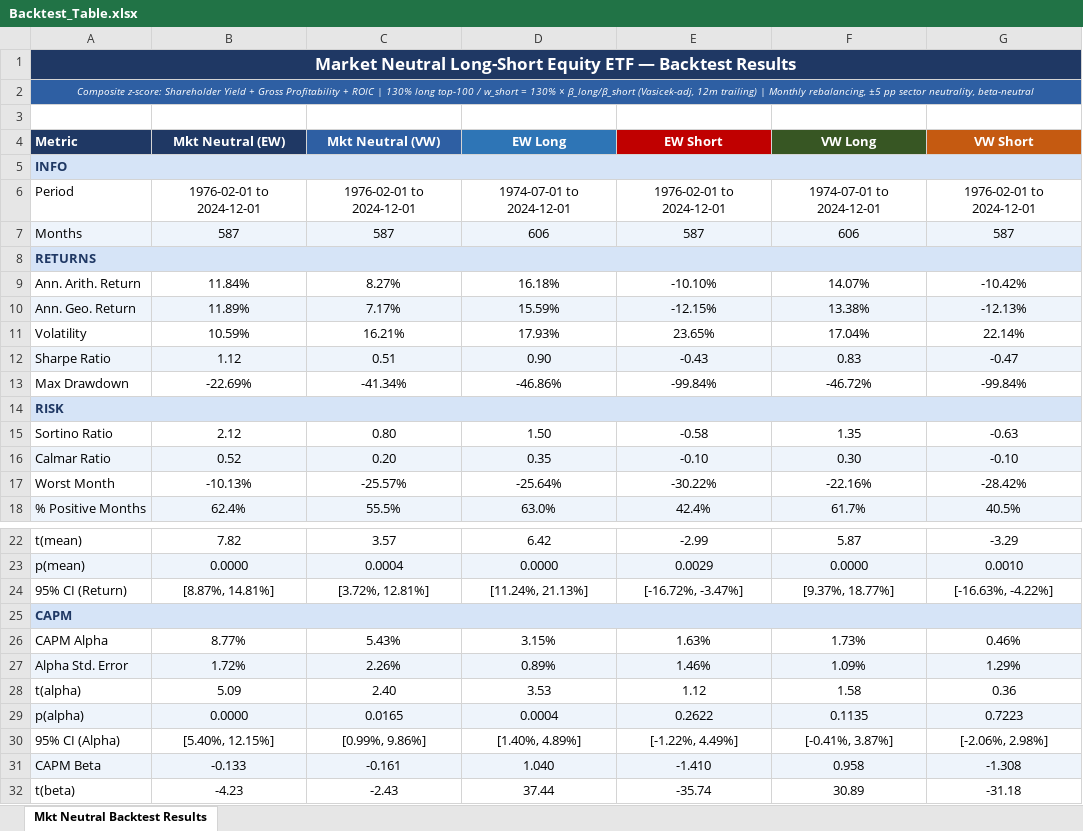
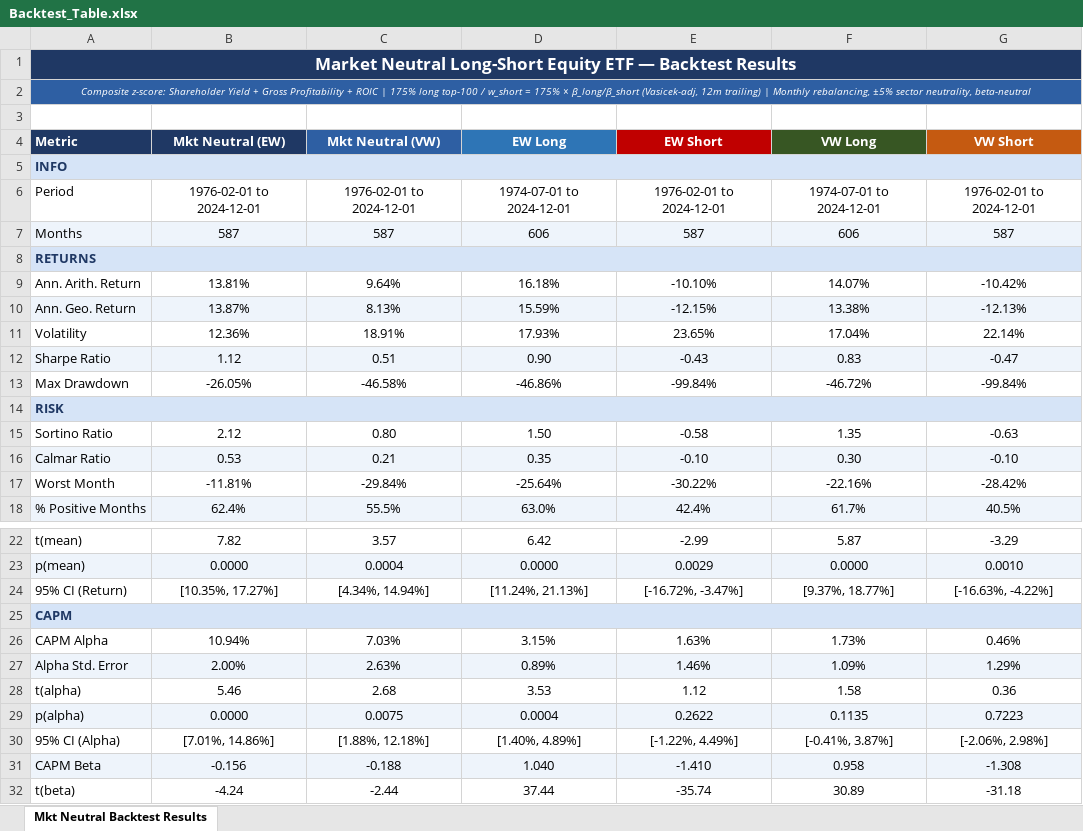
Before and after one commit to Blake-Stanley/Quality-Value-Backtest, an Excel workbook: Output/Backtest_Table.xlsx, sheet Mkt Neutral Backtest Results, drawn as a sheet; only a part is shown, gaps mark what is left out; values as stored, in another font and other column widths than the file's, no borders; the diff names each change by its address in the sheet, - before the commit and + after, or states it on an @@ line.

```diff
--- a/Output/Backtest_Table.xlsx (sheet Mkt Neutral Backtest Results)
+++ b/Output/Backtest_Table.xlsx (sheet Mkt Neutral Backtest Results)
-A2 (Metric): …ROIC | 130% long top-100 / w_short = 130% × β_long/β_short (Vasicek-adj, 12m trailing) | Monthly rebalancing, ±5 pp sector neutrality,…
+A2 (Metric): …ROIC | 175% long top-100 / w_short = 175% × β_long/β_short (Vasicek-adj, 12m trailing) | Monthly rebalancing, ±5% sector neutrality,…
-B9 (Mkt Neutral (EW)): 11.84%
+B9 (Mkt Neutral (EW)): 13.81%
-C9 (Mkt Neutral (VW)): 8.27%
+C9 (Mkt Neutral (VW)): 9.64%
-B10 (Mkt Neutral (EW)): 11.89%
+B10 (Mkt Neutral (EW)): 13.87%
-C10 (Mkt Neutral (VW)): 7.17%
+C10 (Mkt Neutral (VW)): 8.13%
-B11 (Mkt Neutral (EW)): 10.59%
+B11 (Mkt Neutral (EW)): 12.36%
-C11 (Mkt Neutral (VW)): 16.21%
+C11 (Mkt Neutral (VW)): 18.91%
-B13 (Mkt Neutral (EW)): -22.69%
+B13 (Mkt Neutral (EW)): -26.05%
-C13 (Mkt Neutral (VW)): -41.34%
+C13 (Mkt Neutral (VW)): -46.58%
-B16 (Mkt Neutral (EW)): 0.52
+B16 (Mkt Neutral (EW)): 0.53
-C16 (Mkt Neutral (VW)): 0.20
+C16 (Mkt Neutral (VW)): 0.21
-B17 (Mkt Neutral (EW)): -10.13%
+B17 (Mkt Neutral (EW)): -11.81%
-C17 (Mkt Neutral (VW)): -25.57%
+C17 (Mkt Neutral (VW)): -29.84%
-B24 (Mkt Neutral (EW)): [8.87%, 14.81%]
+B24 (Mkt Neutral (EW)): [10.35%, 17.27%]
-C24 (Mkt Neutral (VW)): [3.72%, 12.81%]
+C24 (Mkt Neutral (VW)): [4.34%, 14.94%]
-B26 (Mkt Neutral (EW)): 8.77%
+B26 (Mkt Neutral (EW)): 10.94%
-C26 (Mkt Neutral (VW)): 5.43%
+C26 (Mkt Neutral (VW)): 7.03%
-B27 (Mkt Neutral (EW)): 1.72%
+B27 (Mkt Neutral (EW)): 2.00%
-C27 (Mkt Neutral (VW)): 2.26%
+C27 (Mkt Neutral (VW)): 2.63%
-B28 (Mkt Neutral (EW)): 5.09
+B28 (Mkt Neutral (EW)): 5.46
-C28 (Mkt Neutral (VW)): 2.40
+C28 (Mkt Neutral (VW)): 2.68
-C29 (Mkt Neutral (VW)): 0.0165
+C29 (Mkt Neutral (VW)): 0.0075
-B30 (Mkt Neutral (EW)): [5.40%, 12.15%]
+B30 (Mkt Neutral (EW)): [7.01%, 14.86%]
-C30 (Mkt Neutral (VW)): [0.99%, 9.86%]
+C30 (Mkt Neutral (VW)): [1.88%, 12.18%]
-B31 (Mkt Neutral (EW)): -0.133
+B31 (Mkt Neutral (EW)): -0.156
-C31 (Mkt Neutral (VW)): -0.161
+C31 (Mkt Neutral (VW)): -0.188
-B32 (Mkt Neutral (EW)): -4.23
+B32 (Mkt Neutral (EW)): -4.24
-C32 (Mkt Neutral (VW)): -2.43
+C32 (Mkt Neutral (VW)): -2.44
```
Also changed, not shown: Output/holdings_snapshot.xlsx, 9 other files.
